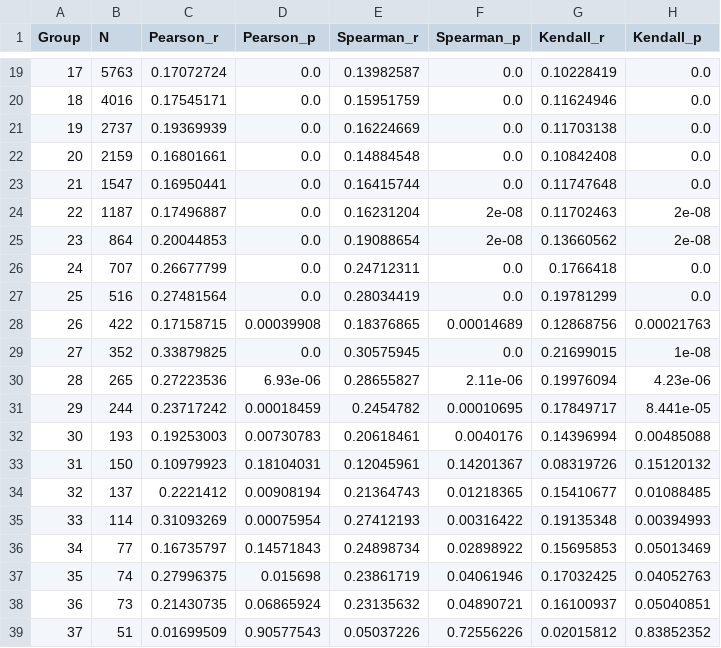
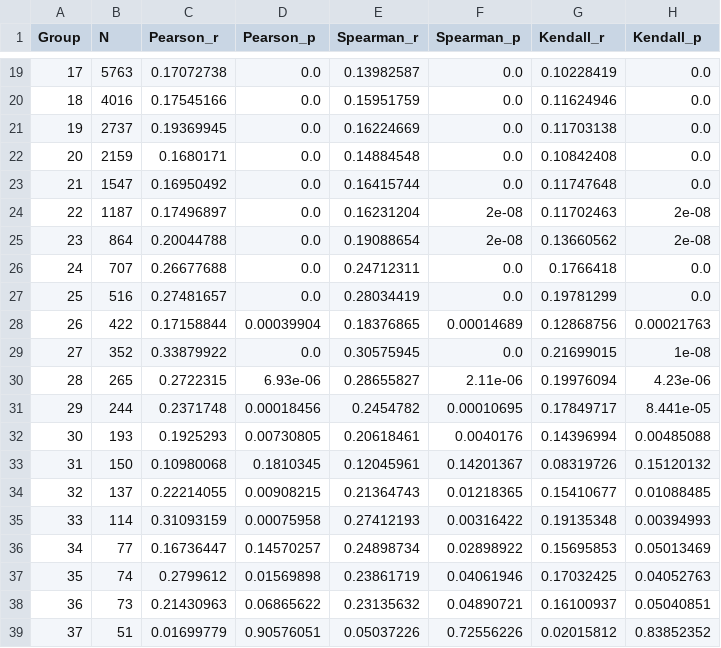
Before and after one commit to cssai-research/beginners_charm, a CSV file: Final_Figures/first_time_author_ratio_disruption_percentile_team_size_correlation.csv, drawn as a sheet; only a part is shown, gaps mark what is left out; the diff covers the shown part only; the diff names each change by its address in the sheet, - before the commit and + after, or states it on an @@ line.

```diff
--- a/Final_Figures/first_time_author_ratio_disruption_percentile_team_size_correlation.csv
+++ b/Final_Figures/first_time_author_ratio_disruption_percentile_team_size_correlation.csv
-C19 (Pearson_r): 0.17072724
+C19 (Pearson_r): 0.17072738
-C20 (Pearson_r): 0.17545171
+C20 (Pearson_r): 0.17545166
-C21 (Pearson_r): 0.19369939
+C21 (Pearson_r): 0.19369945
-C22 (Pearson_r): 0.16801661
+C22 (Pearson_r): 0.1680171
-C23 (Pearson_r): 0.16950441
+C23 (Pearson_r): 0.16950492
-C24 (Pearson_r): 0.17496887
+C24 (Pearson_r): 0.17496897
-C25 (Pearson_r): 0.20044853
+C25 (Pearson_r): 0.20044788
-C26 (Pearson_r): 0.26677799
+C26 (Pearson_r): 0.26677688
-C27 (Pearson_r): 0.27481564
+C27 (Pearson_r): 0.27481657
-C28 (Pearson_r): 0.17158715
+C28 (Pearson_r): 0.17158844
-D28 (Pearson_p): 0.00039908
+D28 (Pearson_p): 0.00039904
-C29 (Pearson_r): 0.33879825
+C29 (Pearson_r): 0.33879922
-C30 (Pearson_r): 0.27223536
+C30 (Pearson_r): 0.2722315
-C31 (Pearson_r): 0.23717242
+C31 (Pearson_r): 0.2371748
-D31 (Pearson_p): 0.00018459
+D31 (Pearson_p): 0.00018456
-C32 (Pearson_r): 0.19253003
+C32 (Pearson_r): 0.1925293
-D32 (Pearson_p): 0.00730783
+D32 (Pearson_p): 0.00730805
-C33 (Pearson_r): 0.10979923
+C33 (Pearson_r): 0.10980068
-D33 (Pearson_p): 0.18104031
+D33 (Pearson_p): 0.1810345
-C34 (Pearson_r): 0.2221412
+C34 (Pearson_r): 0.22214055
-D34 (Pearson_p): 0.00908194
+D34 (Pearson_p): 0.00908215
-C35 (Pearson_r): 0.31093269
+C35 (Pearson_r): 0.31093159
-D35 (Pearson_p): 0.00075954
+D35 (Pearson_p): 0.00075958
-C36 (Pearson_r): 0.16735797
+C36 (Pearson_r): 0.16736447
-D36 (Pearson_p): 0.14571843
+D36 (Pearson_p): 0.14570257
-C37 (Pearson_r): 0.27996375
+C37 (Pearson_r): 0.2799612
-D37 (Pearson_p): 0.015698
+D37 (Pearson_p): 0.01569898
-C38 (Pearson_r): 0.21430735
+C38 (Pearson_r): 0.21430963
-D38 (Pearson_p): 0.06865924
+D38 (Pearson_p): 0.06865622
-C39 (Pearson_r): 0.01699509
+C39 (Pearson_r): 0.01699779
-D39 (Pearson_p): 0.90577543
+D39 (Pearson_p): 0.90576051
```
Also changed, not shown: 38 edited cells elsewhere in this file, Final_Figures/Final_KS_Atyp_Median_Z_k4.csv, Final_Figures/first_time_author_ratio_disruption_percentile_decade_correlation.csv, 27 other files.
